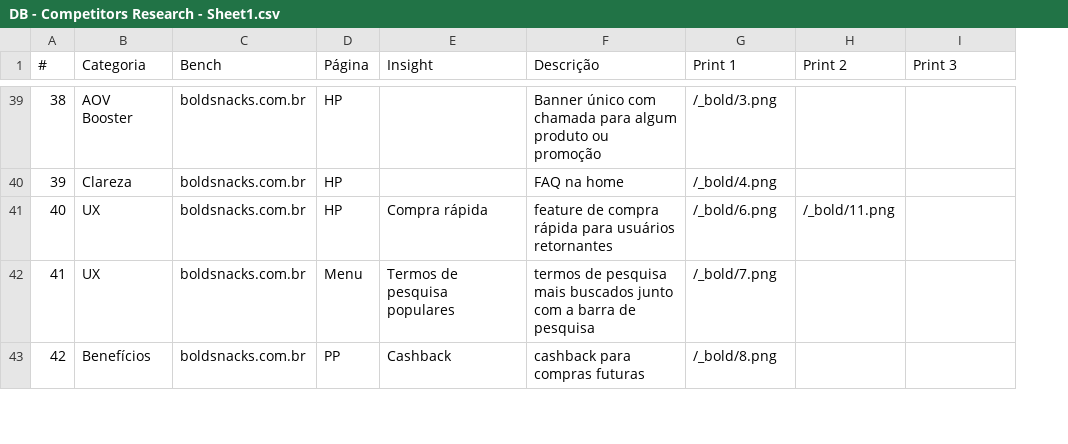
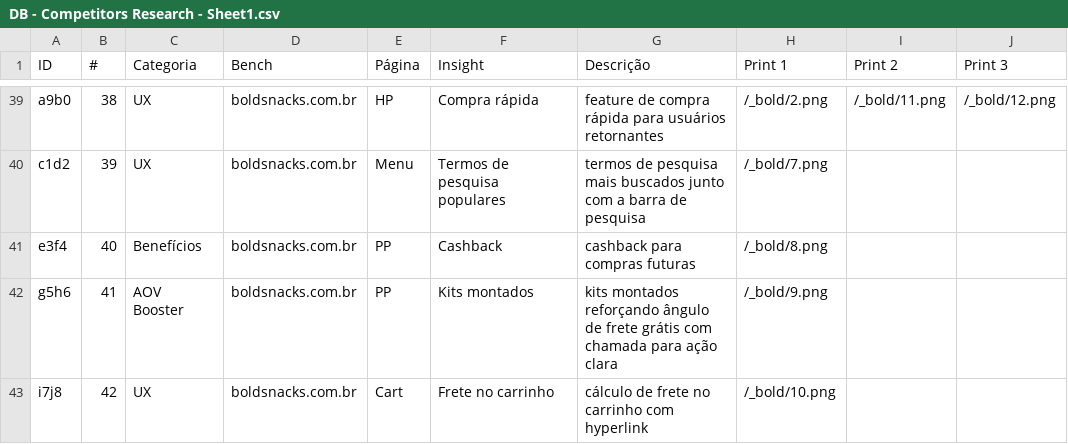
Before and after one commit to GuilhermeM/guday-presentation, a CSV file: COMPETITORS/DB - Competitors Research - Sheet1.csv, drawn as a sheet; only a part is shown, gaps mark what is left out; addresses are those after the commit; the diff covers the shown part only; the diff names each change by its address in the sheet, - before the commit and + after, or states it on an @@ line.

```diff
--- a/COMPETITORS/DB - Competitors Research - Sheet1.csv
+++ b/COMPETITORS/DB - Competitors Research - Sheet1.csv
+column A (ID), rows 39-43: a9b0 | c1d2 | e3f4 | g5h6 | i7j8
-C39 (Categoria): AOV Booster
+C39 (Categoria): UX
-F39 (Insight): (empty)
+F39 (Insight): Compra rápida
-G39 (Descrição): Banner único com chamada para algum produto ou promoção
+G39 (Descrição): feature de compra rápida para usuários retornantes
-H39 (Print 1): /_bold/3.png
+H39 (Print 1): /_bold/2.png
-I39 (Print 2): (empty)
+I39 (Print 2): /_bold/11.png
-J39 (Print 3): (empty)
+J39 (Print 3): /_bold/12.png
-C40 (Categoria): Clareza
+C40 (Categoria): UX
-E40 (Página): HP
+E40 (Página): Menu
-F40 (Insight): (empty)
+F40 (Insight): Termos de pesquisa populares
-G40 (Descrição): FAQ na home
+G40 (Descrição): termos de pesquisa mais buscados junto com a barra de pesquisa
-H40 (Print 1): /_bold/4.png
+H40 (Print 1): /_bold/7.png
-C41 (Categoria): UX
+C41 (Categoria): Benefícios
-E41 (Página): HP
+E41 (Página): PP
-F41 (Insight): Compra rápida
+F41 (Insight): Cashback
-G41 (Descrição): feature de compra rápida para usuários retornantes
+G41 (Descrição): cashback para compras futuras
-H41 (Print 1): /_bold/6.png
+H41 (Print 1): /_bold/8.png
-I41 (Print 2): /_bold/11.png
+I41 (Print 2): (empty)
-C42 (Categoria): UX
+C42 (Categoria): AOV Booster
-E42 (Página): Menu
+E42 (Página): PP
-F42 (Insight): Termos de pesquisa populares
+F42 (Insight): Kits montados
-G42 (Descrição): termos de pesquisa mais buscados junto com a barra de pesquisa
+G42 (Descrição): kits montados reforçando ângulo de frete grátis com chamada para ação clara
-H42 (Print 1): /_bold/7.png
+H42 (Print 1): /_bold/9.png
-C43 (Categoria): Benefícios
+C43 (Categoria): UX
-E43 (Página): PP
+E43 (Página): Cart
-F43 (Insight): Cashback
+F43 (Insight): Frete no carrinho
-G43 (Descrição): cashback para compras futuras
+G43 (Descrição): cálculo de frete no carrinho com hyperlink
-H43 (Print 1): /_bold/8.png
+H43 (Print 1): /_bold/10.png
```
Also changed, not shown: 2 removed rows and 89 edited cells elsewhere in this file, 4 other files.
